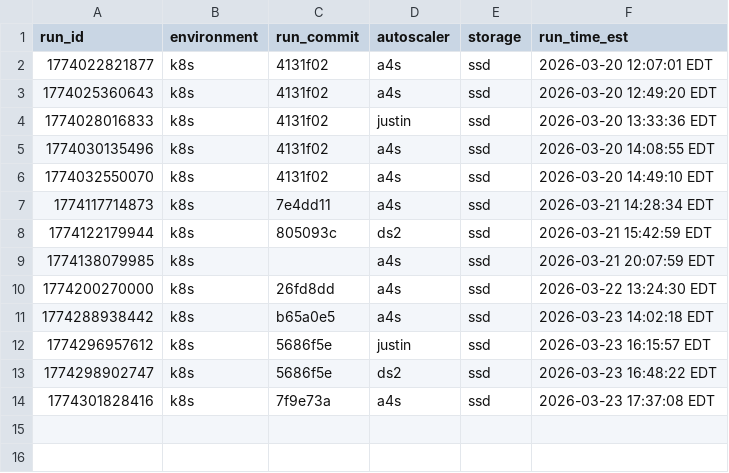
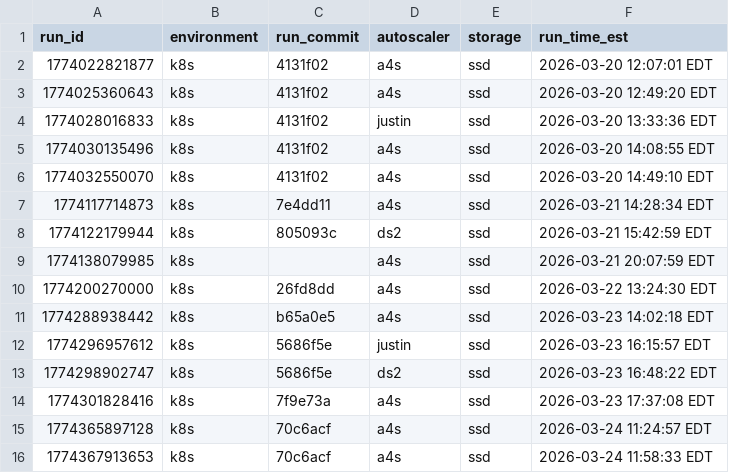
Before and after one commit to RyanL123/memory-aware-scaling, a CSV file: results/nexmark/q8/runs.csv, drawn as a sheet; the diff names each change by its address in the sheet, - before the commit and + after, or states it on an @@ line.

Commit message:
additional a4s runs on q8 and q20 with results

```diff
--- a/results/nexmark/q8/runs.csv
+++ b/results/nexmark/q8/runs.csv
+row 15: 1774365897128 | k8s | 70c6acf | a4s | ssd | 2026-03-24 11:24:57 EDT
+row 16: 1774367913653 | k8s | 70c6acf | a4s | ssd | 2026-03-24 11:58:33 EDT
```
Also changed, not shown: results/nexmark/q20/runs.csv, 7 other files.
